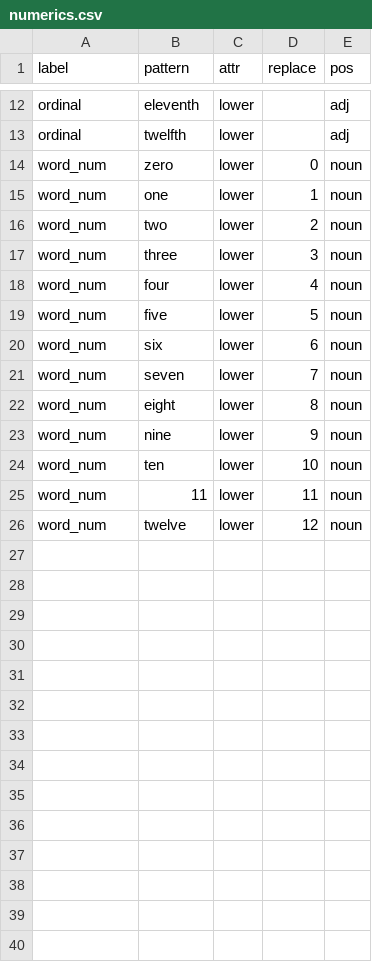
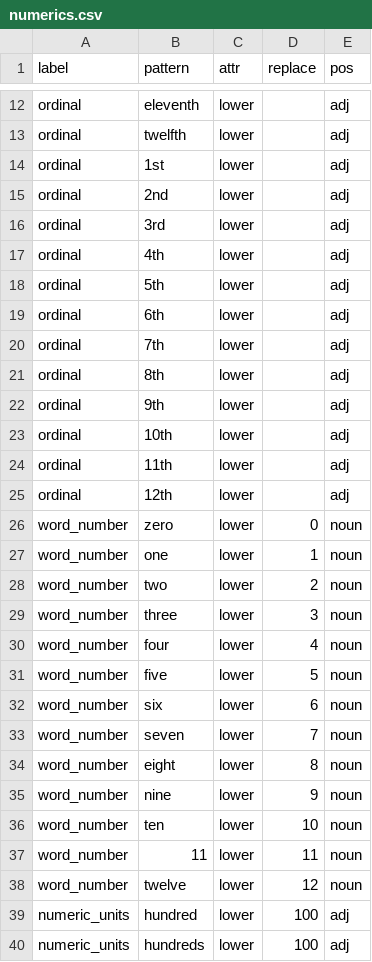
Before and after one commit to rafelafrance/traiter, a CSV file: traiter/vocabulary/numerics.csv, drawn as a sheet; only a part is shown, gaps mark what is left out; the diff covers the shown part only.

Commit message:
Update vocabulary

```diff
--- a/traiter/vocabulary/numerics.csv
+++ b/traiter/vocabulary/numerics.csv
@@ -13,14 +13,28 @@ ordinal,eleventh,lower,,adj
 ordinal,twelfth,lower,,adj
-word_num,zero,lower,0,noun
-word_num,one,lower,1,noun
-word_num,two,lower,2,noun
-word_num,three,lower,3,noun
-word_num,four,lower,4,noun
-word_num,five,lower,5,noun
-word_num,six,lower,6,noun
-word_num,seven,lower,7,noun
-word_num,eight,lower,8,noun
-word_num,nine,lower,9,noun
-word_num,ten,lower,10,noun
-word_num,11,lower,11,noun
-word_num,twelve,lower,12,noun
+ordinal,1st,lower,,adj
+ordinal,2nd,lower,,adj
+ordinal,3rd,lower,,adj
+ordinal,4th,lower,,adj
+ordinal,5th,lower,,adj
+ordinal,6th,lower,,adj
+ordinal,7th,lower,,adj
+ordinal,8th,lower,,adj
+ordinal,9th,lower,,adj
+ordinal,10th,lower,,adj
+ordinal,11th,lower,,adj
+ordinal,12th,lower,,adj
+word_number,zero,lower,0,noun
+word_number,one,lower,1,noun
+word_number,two,lower,2,noun
+word_number,three,lower,3,noun
+word_number,four,lower,4,noun
+word_number,five,lower,5,noun
+word_number,six,lower,6,noun
+word_number,seven,lower,7,noun
+word_number,eight,lower,8,noun
+word_number,nine,lower,9,noun
+word_number,ten,lower,10,noun
+word_number,11,lower,11,noun
+word_number,twelve,lower,12,noun
+numeric_units,hundred,lower,100,adj
+numeric_units,hundreds,lower,100,adj
```
Also changed, not shown: 2 added rows elsewhere in this file, 4 other files.
